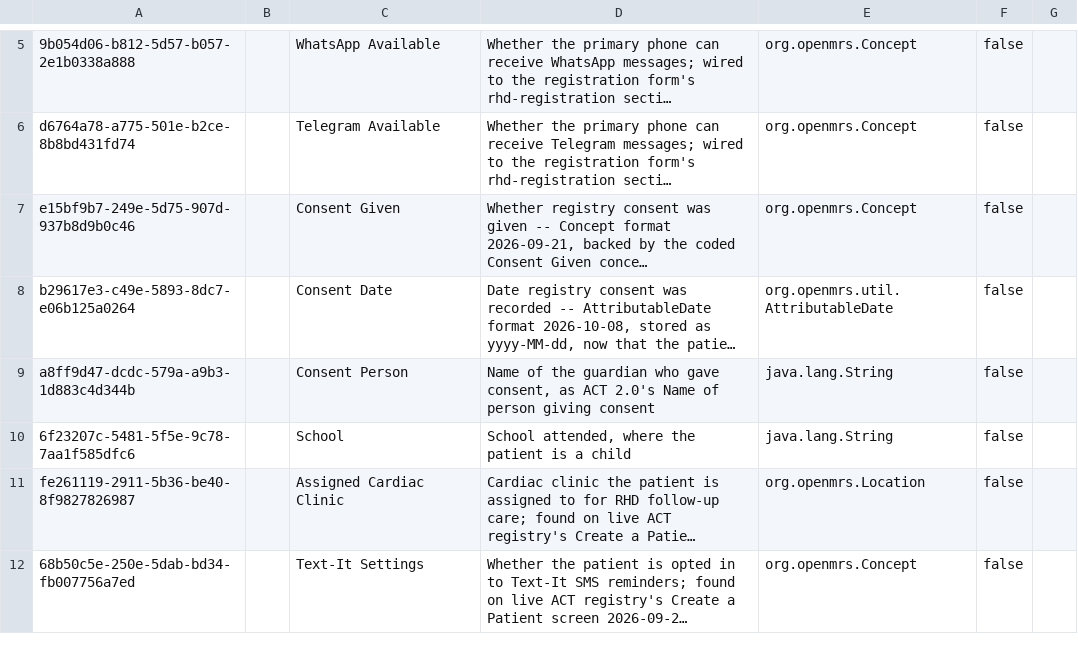
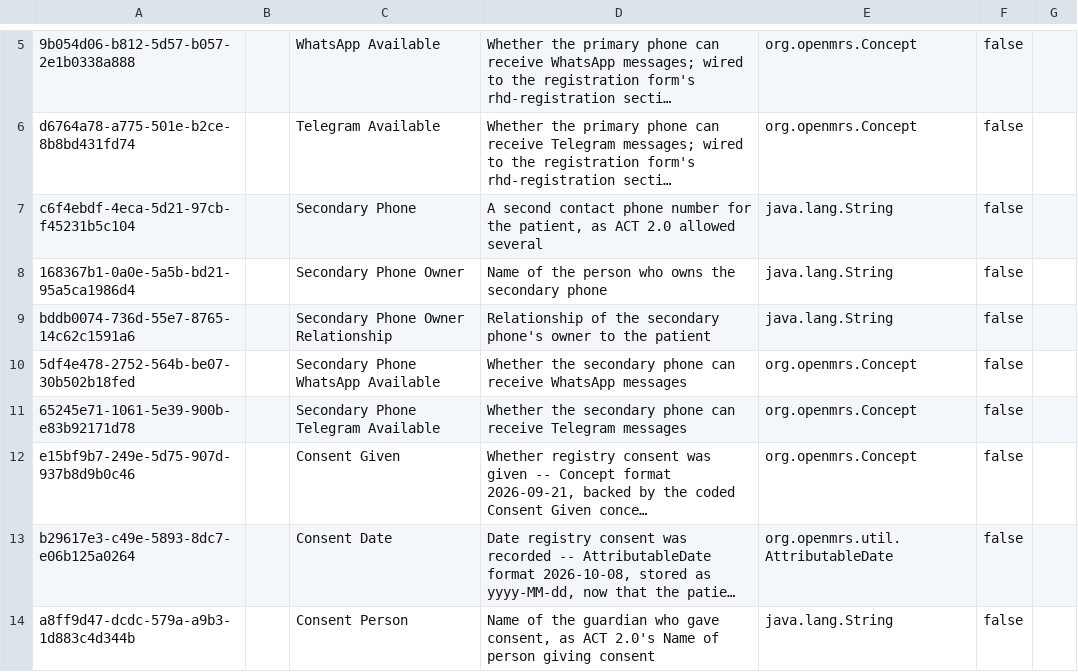
Before and after one commit to HerbertYiga/openmrs-distro-referenceapplication, a CSV file: distro/configuration/personattributetypes/rhd_personattributetypes.csv, drawn as a sheet; only a part is shown, gaps mark what is left out; the shorter side is filled out with more unchanged rows; long unchanged cells end in …; the diff names each change by its address in the sheet, - before the commit and + after, or states it on an @@ line.

Commit message:
INR trend, RACHS for congenital heart disease only, second phone in Contact Details, and consultation summaries (#213)
* (feat) Clinicians see INR results as a trend on the chart's Results page (#169)

* (feat) Procedures and Outcomes asks for the RACHS score only when the patient's category at diagnosis is congenital heart disease (#170)

* (feat) Registration shows the phone and its owner, WhatsApp and Telegram in Contact Details (#203)

* (feat) Registration takes a second phone number with its owner, WhatsApp and Telegram (#171)

* (feat) The consultation shows the last echocardiogram and electrocardiogram, and the latest INR (#198)

```diff
--- a/distro/configuration/personattributetypes/rhd_personattributetypes.csv
+++ b/distro/configuration/personattributetypes/rhd_personattributetypes.csv
+row 7: c6f4ebdf-4eca-5d21-97cb-f45231b5c104 |  | Secondary Phone | A second contact phone number for the patient, as ACT 2.0 allowed several | java.lang.String | false
+row 8: 168367b1-0a0e-5a5b-bd21-95a5ca1986d4 |  | Secondary Phone Owner | Name of the person who owns the secondary phone | java.lang.String | false
+row 9: bddb0074-736d-55e7-8765-14c62c1591a6 |  | Secondary Phone Owner Relationship | Relationship of the secondary phone's owner to the patient | java.lang.String | false
+row 10: 5df4e478-2752-564b-be07-30b502b18fed |  | Secondary Phone WhatsApp Available | Whether the secondary phone can receive WhatsApp messages | org.openmrs.Concept | false
+row 11: 65245e71-1061-5e39-900b-e83b92171d78 |  | Secondary Phone Telegram Available | Whether the secondary phone can receive Telegram messages | org.openmrs.Concept | false
```
Also changed, not shown: 3 other files.
